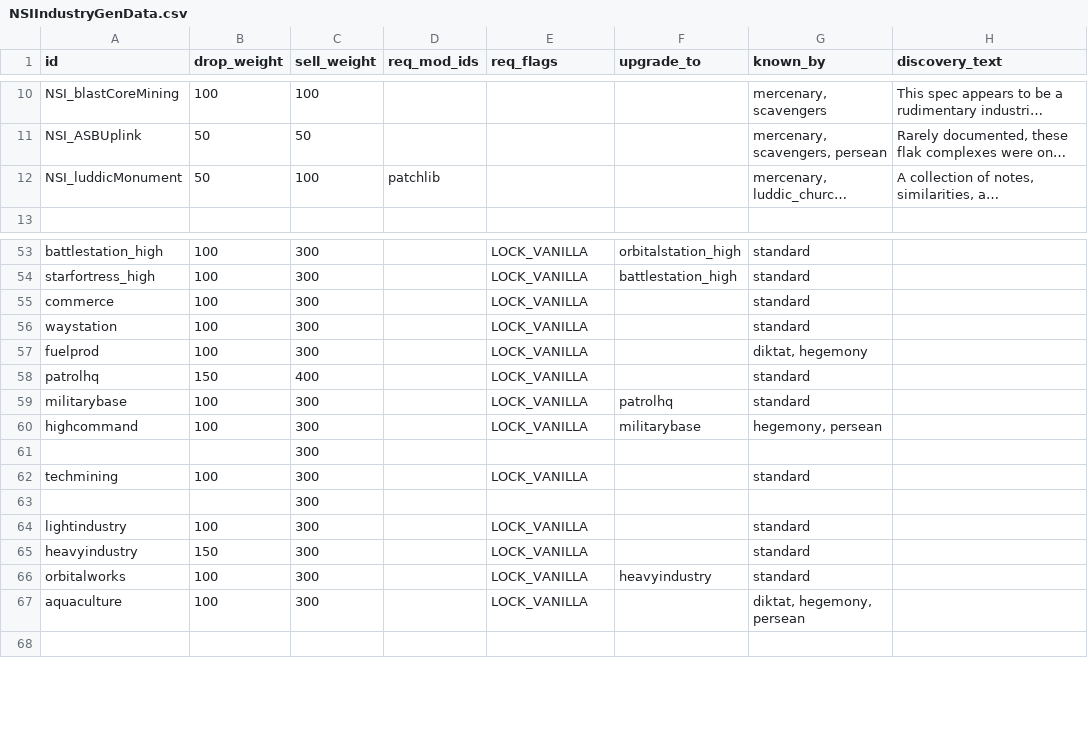
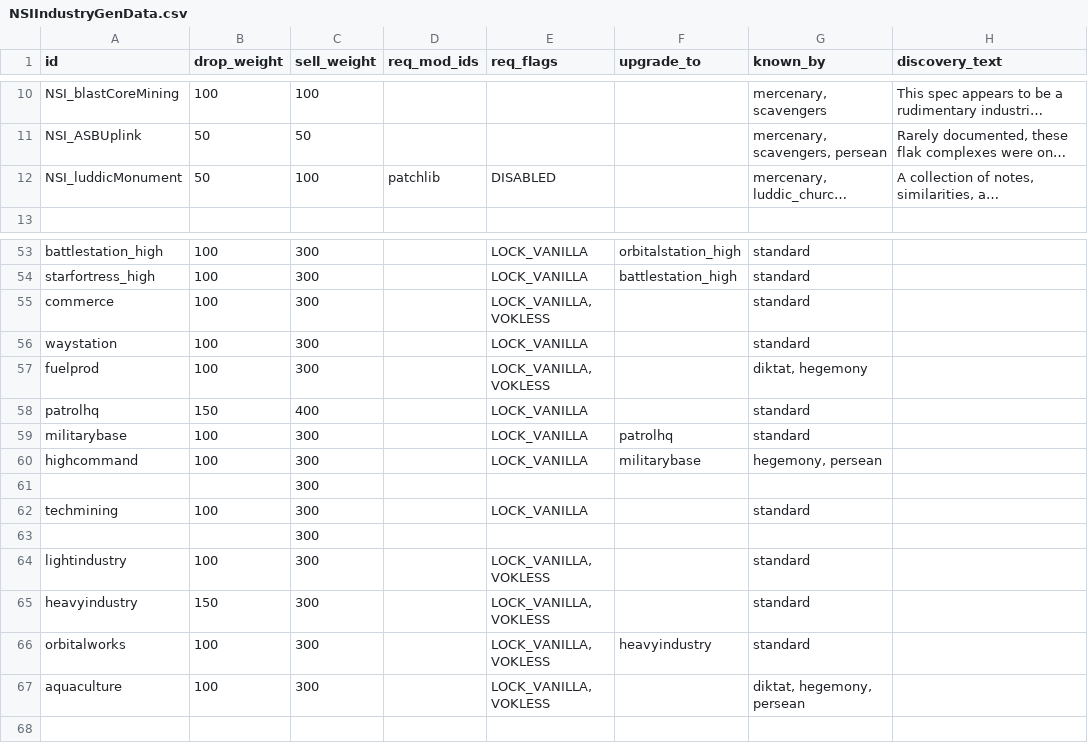
Before and after one commit to nikothedude/niko_scavengeableindustries, a CSV file: data/campaign/NSIIndustryGenData.csv, drawn as a sheet; only a part is shown, gaps mark what is left out; long unchanged cells end in …; the diff names each change by its address in the sheet, - before the commit and + after, or states it on an @@ line.

```diff
--- a/data/campaign/NSIIndustryGenData.csv
+++ b/data/campaign/NSIIndustryGenData.csv
-E12 (req_flags): (empty)
+E12 (req_flags): DISABLED
-E55 (req_flags): LOCK_VANILLA
+E55 (req_flags): LOCK_VANILLA, VOKLESS
-E57 (req_flags): LOCK_VANILLA
+E57 (req_flags): LOCK_VANILLA, VOKLESS
-E64:E67 (req_flags): LOCK_VANILLA
+E64:E67 (req_flags): LOCK_VANILLA, VOKLESS
```
Also changed, not shown: data/config/LunaSettings.csv, 11 other files.
